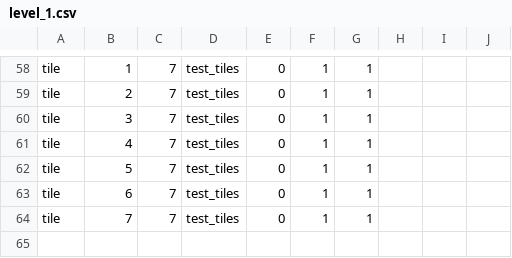
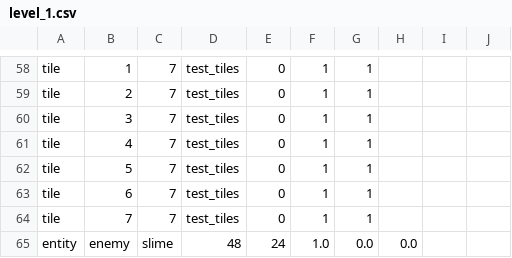
Before and after one commit to EntropyIs/ProjectMicroRes2020, a CSV file: ProjectMicroRes2020/Assets/Levels/level_1.csv, drawn as a sheet; only a part is shown, gaps mark what is left out.

Commit message:
Add: Slime Movement Patterns?

```diff
--- a/ProjectMicroRes2020/Assets/Levels/level_1.csv
+++ b/ProjectMicroRes2020/Assets/Levels/level_1.csv
@@ -64 +64,2 @@ tile,6,7,test_tiles,0,1,1
 tile,7,7,test_tiles,0,1,1
+entity,enemy,slime,48,24,1.0,0.0,0.0
```
Also changed, not shown: 5 other files.
